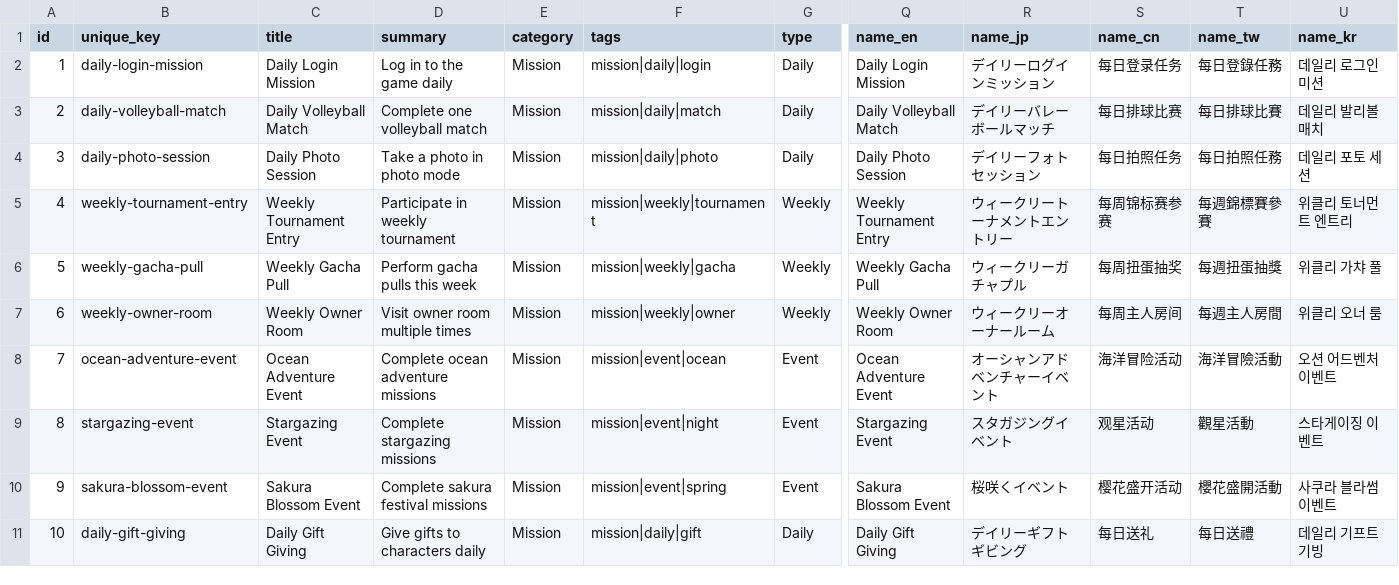
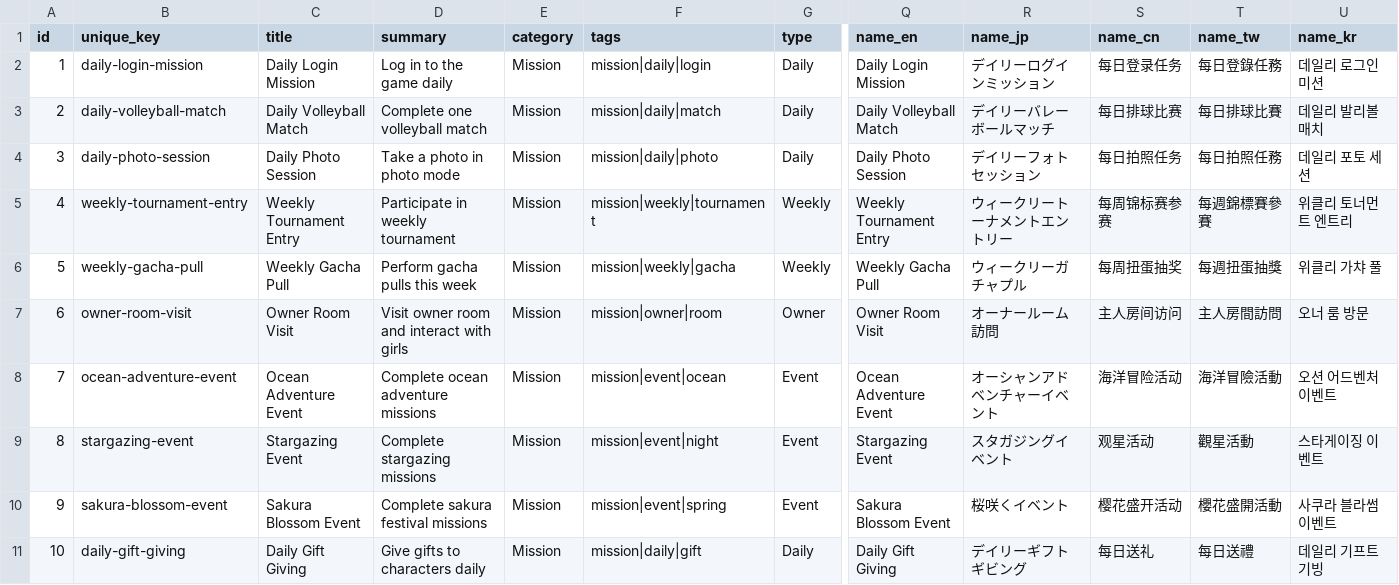
Before and after one commit to pearleseed/doaxvv-wiki, a CSV file: src/content/data/missions.csv, drawn as a sheet; only a part is shown, gaps mark what is left out; the diff names each change by its address in the sheet, - before the commit and + after, or states it on an @@ line.

```diff
--- a/src/content/data/missions.csv
+++ b/src/content/data/missions.csv
-B7 (unique_key): weekly-owner-room
+B7 (unique_key): owner-room-visit
-C7 (title): Weekly Owner Room
+C7 (title): Owner Room Visit
-D7 (summary): Visit owner room multiple times
+D7 (summary): Visit owner room and interact with girls
-F7 (tags): mission|weekly|owner
+F7 (tags): mission|owner|room
-G7 (type): Weekly
+G7 (type): Owner
-Q7 (name_en): Weekly Owner Room
+Q7 (name_en): Owner Room Visit
-R7 (name_jp): ウィークリーオーナールーム
+R7 (name_jp): オーナールーム訪問
-S7 (name_cn): 每周主人房间
+S7 (name_cn): 主人房间访问
-T7 (name_tw): 每週主人房間
+T7 (name_tw): 主人房間訪問
-U7 (name_kr): 위클리 오너 룸
+U7 (name_kr): 오너 룸 방문
```
Also changed, not shown: 15 other files.
